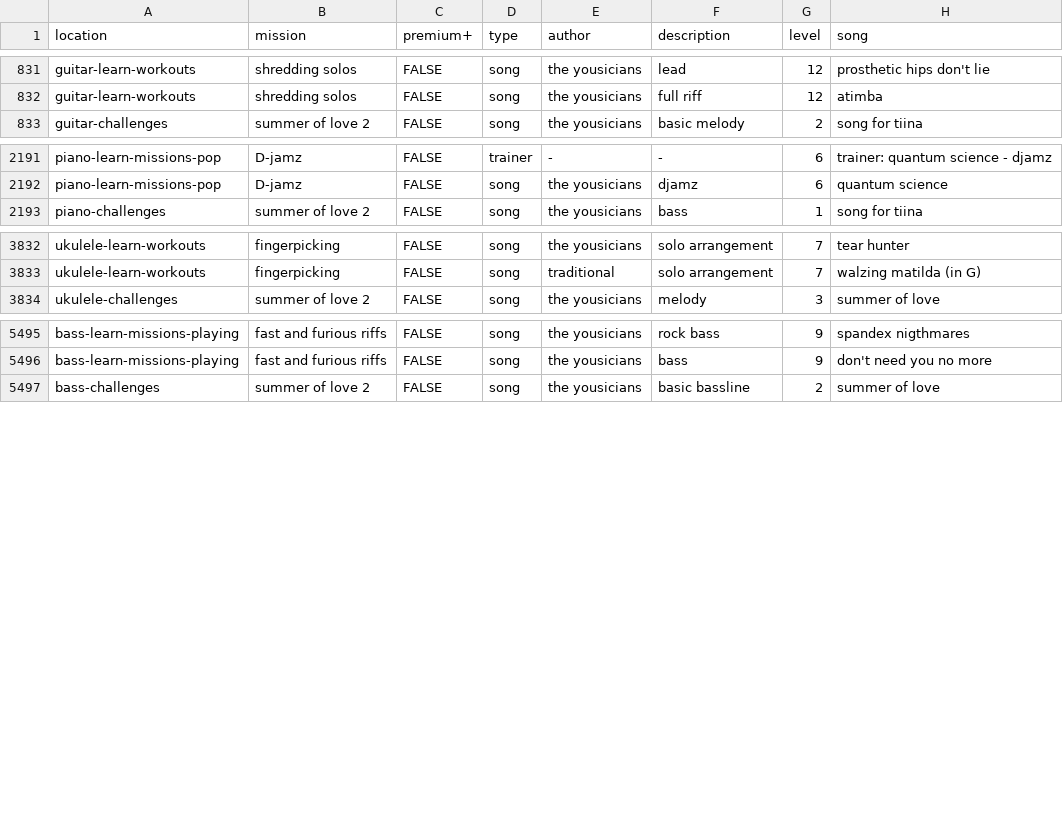
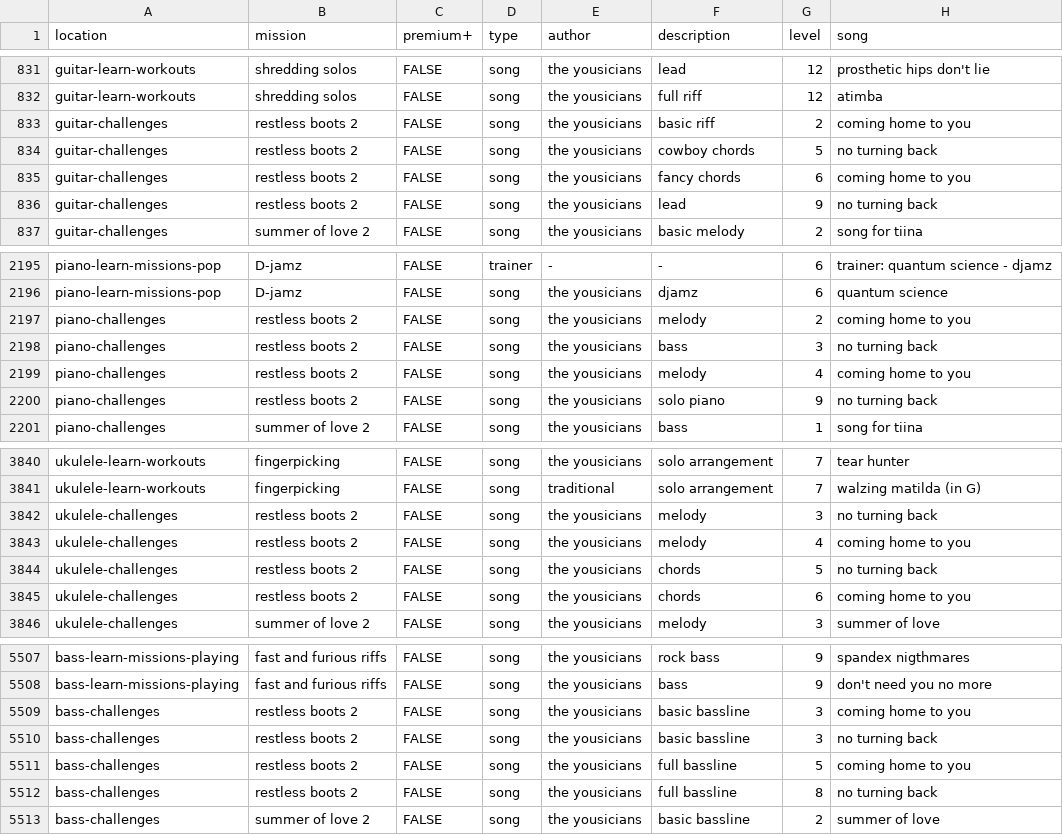
Before and after one commit to zeljkofilipin/yousician, a CSV file: yousician.csv, drawn as a sheet; only a part is shown, gaps mark what is left out; the diff names each change by its address in the sheet, - before the commit and + after, or states it on an @@ line.

Commit message:
2020-31 challenge

```diff
--- a/yousician.csv
+++ b/yousician.csv
+row 833: guitar-challenges | restless boots 2 | FALSE | song | the yousicians | basic riff | 2 | coming home to you
+row 834: guitar-challenges | restless boots 2 | FALSE | song | the yousicians | cowboy chords | 5 | no turning back
+row 835: guitar-challenges | restless boots 2 | FALSE | song | the yousicians | fancy chords | 6 | coming home to you
+row 836: guitar-challenges | restless boots 2 | FALSE | song | the yousicians | lead | 9 | no turning back
+row 2197: piano-challenges | restless boots 2 | FALSE | song | the yousicians | melody | 2 | coming home to you
+row 2198: piano-challenges | restless boots 2 | FALSE | song | the yousicians | bass | 3 | no turning back
+row 2199: piano-challenges | restless boots 2 | FALSE | song | the yousicians | melody | 4 | coming home to you
+row 2200: piano-challenges | restless boots 2 | FALSE | song | the yousicians | solo piano | 9 | no turning back
+row 3842: ukulele-challenges | restless boots 2 | FALSE | song | the yousicians | melody | 3 | no turning back
+row 3843: ukulele-challenges | restless boots 2 | FALSE | song | the yousicians | melody | 4 | coming home to you
+row 3844: ukulele-challenges | restless boots 2 | FALSE | song | the yousicians | chords | 5 | no turning back
+row 3845: ukulele-challenges | restless boots 2 | FALSE | song | the yousicians | chords | 6 | coming home to you
+row 5509: bass-challenges | restless boots 2 | FALSE | song | the yousicians | basic bassline | 3 | coming home to you
+row 5510: bass-challenges | restless boots 2 | FALSE | song | the yousicians | basic bassline | 3 | no turning back
+row 5511: bass-challenges | restless boots 2 | FALSE | song | the yousicians | full bassline | 5 | coming home to you
+row 5512: bass-challenges | restless boots 2 | FALSE | song | the yousicians | full bassline | 8 | no turning back
```
Also changed, not shown: challenges.csv, 1 other file.
